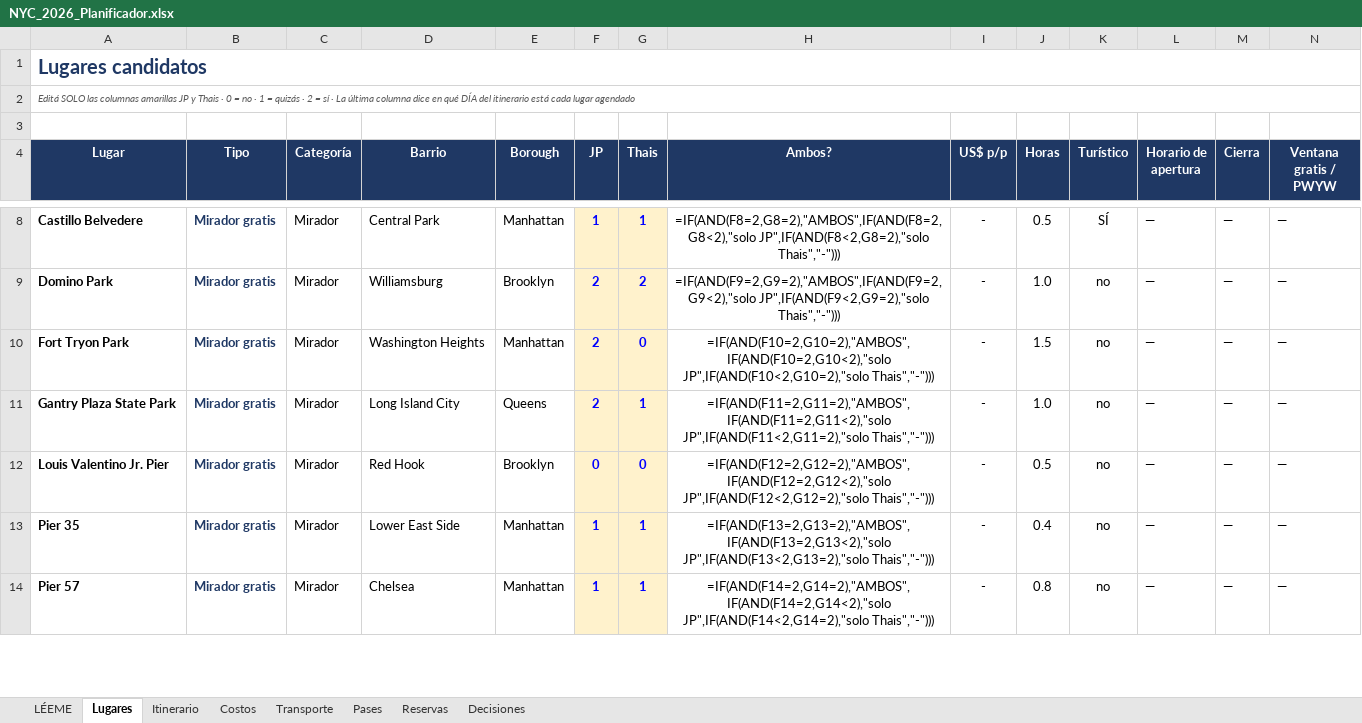
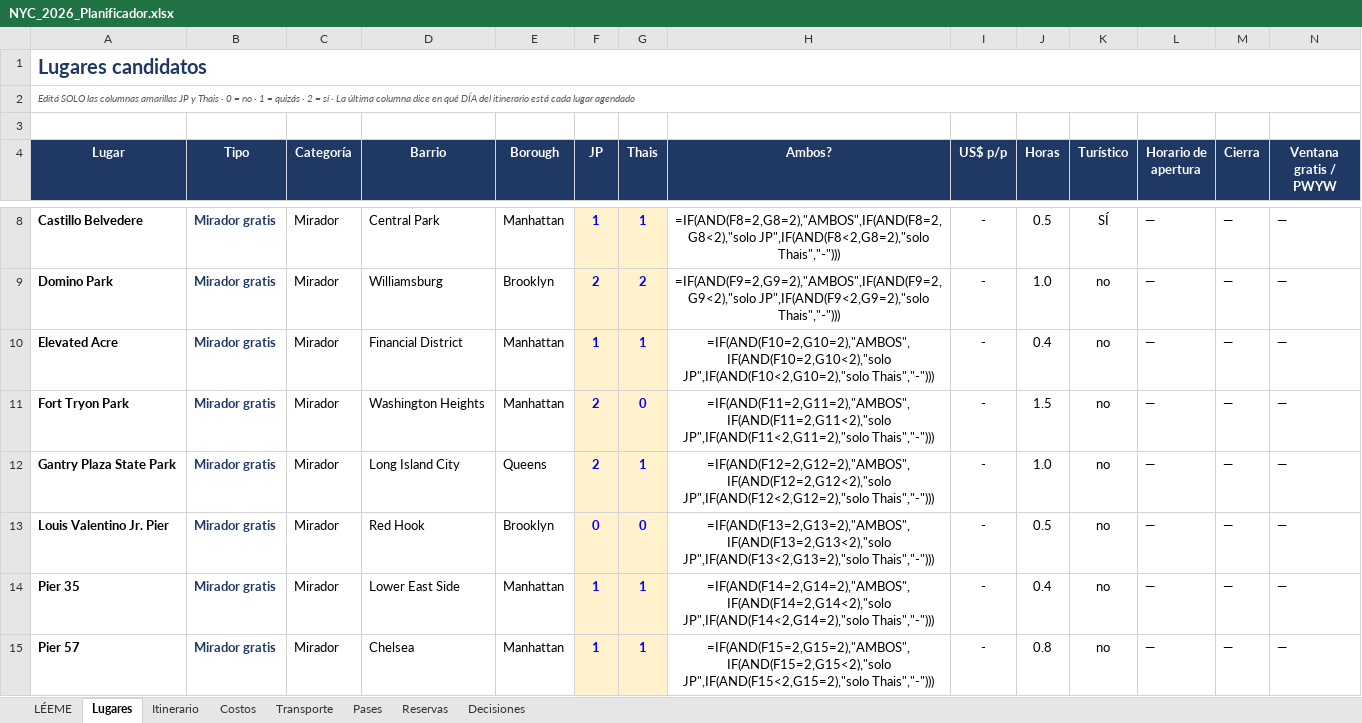
Before and after one commit to yampo/nyc-2026, an Excel workbook: NYC_2026_Planificador.xlsx, sheet Lugares, drawn as a sheet; only a part is shown, gaps mark what is left out; values as stored, in another font and other column widths than the file's, no borders; formulas without a stored value are shown as written; conditional formats not drawn; addresses are those after the commit; rows hold the shown columns only; the diff covers the shown part only; the diff names each change by its address in the sheet, - before the commit and + after, or states it on an @@ line.

```diff
--- a/NYC_2026_Planificador.xlsx (sheet Lugares)
+++ b/NYC_2026_Planificador.xlsx (sheet Lugares)
+row 10: Elevated Acre | Mirador gratis | Mirador | Financial District | Manhattan | 1 | 1 | =IF(AND(F10=2,G10=2),"AMBOS",IF(AND(F10=2,G10<2),"solo JP",IF(AND(F10<2,G10=2),"solo Thais","-"))) | - | 0.4 | no | — | — | —
-H11 (Ambos?): =IF(AND(F10=2,G10=2),"AMBOS",IF(AND(F10=2,G10<2),"solo JP",IF(AND(F10<2,G10=2),"solo Thais","-")))
+H11 (Ambos?): =IF(AND(F11=2,G11=2),"AMBOS",IF(AND(F11=2,G11<2),"solo JP",IF(AND(F11<2,G11=2),"solo Thais","-")))
-H12 (Ambos?): =IF(AND(F11=2,G11=2),"AMBOS",IF(AND(F11=2,G11<2),"solo JP",IF(AND(F11<2,G11=2),"solo Thais","-")))
+H12 (Ambos?): =IF(AND(F12=2,G12=2),"AMBOS",IF(AND(F12=2,G12<2),"solo JP",IF(AND(F12<2,G12=2),"solo Thais","-")))
-H13 (Ambos?): =IF(AND(F12=2,G12=2),"AMBOS",IF(AND(F12=2,G12<2),"solo JP",IF(AND(F12<2,G12=2),"solo Thais","-")))
+H13 (Ambos?): =IF(AND(F13=2,G13=2),"AMBOS",IF(AND(F13=2,G13<2),"solo JP",IF(AND(F13<2,G13=2),"solo Thais","-")))
-H14 (Ambos?): =IF(AND(F13=2,G13=2),"AMBOS",IF(AND(F13=2,G13<2),"solo JP",IF(AND(F13<2,G13=2),"solo Thais","-")))
+H14 (Ambos?): =IF(AND(F14=2,G14=2),"AMBOS",IF(AND(F14=2,G14<2),"solo JP",IF(AND(F14<2,G14=2),"solo Thais","-")))
-H15 (Ambos?): =IF(AND(F14=2,G14=2),"AMBOS",IF(AND(F14=2,G14<2),"solo JP",IF(AND(F14<2,G14=2),"solo Thais","-")))
+H15 (Ambos?): =IF(AND(F15=2,G15=2),"AMBOS",IF(AND(F15=2,G15<2),"solo JP",IF(AND(F15<2,G15=2),"solo Thais","-")))
```
Also changed, not shown: 46 added rows and 200 edited cells elsewhere in this sheet, sheet Costos, 10 other files.
